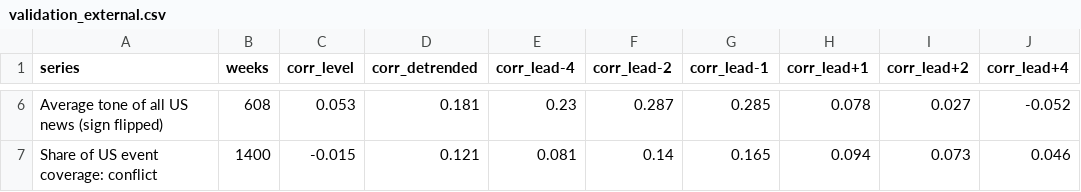
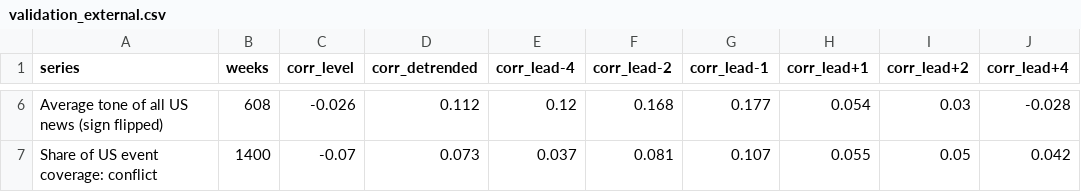
Before and after one commit to WBH-rbg/anxiety-index, a CSV file: output/validation_external.csv, drawn as a sheet; only a part is shown, gaps mark what is left out; the diff covers the shown part only; the diff names each change by its address in the sheet, - before the commit and + after, or states it on an @@ line.

```diff
--- a/output/validation_external.csv
+++ b/output/validation_external.csv
-C6 (corr_level): 0.053
+C6 (corr_level): -0.026
-D6 (corr_detrended): 0.181
+D6 (corr_detrended): 0.112
-E6 (corr_lead-4): 0.23
+E6 (corr_lead-4): 0.12
-F6 (corr_lead-2): 0.287
+F6 (corr_lead-2): 0.168
-G6 (corr_lead-1): 0.285
+G6 (corr_lead-1): 0.177
-H6 (corr_lead+1): 0.078
+H6 (corr_lead+1): 0.054
-I6 (corr_lead+2): 0.027
+I6 (corr_lead+2): 0.03
-J6 (corr_lead+4): -0.052
+J6 (corr_lead+4): -0.028
-C7 (corr_level): -0.015
+C7 (corr_level): -0.07
-D7 (corr_detrended): 0.121
+D7 (corr_detrended): 0.073
-E7 (corr_lead-4): 0.081
+E7 (corr_lead-4): 0.037
-F7 (corr_lead-2): 0.14
+F7 (corr_lead-2): 0.081
-G7 (corr_lead-1): 0.165
+G7 (corr_lead-1): 0.107
-H7 (corr_lead+1): 0.094
+H7 (corr_lead+1): 0.055
-I7 (corr_lead+2): 0.073
+I7 (corr_lead+2): 0.05
-J7 (corr_lead+4): 0.046
+J7 (corr_lead+4): 0.042
```
Also changed, not shown: 32 edited cells elsewhere in this file, output/dimension_weekly.csv, output/headline_weekly.csv, 11 other files.
